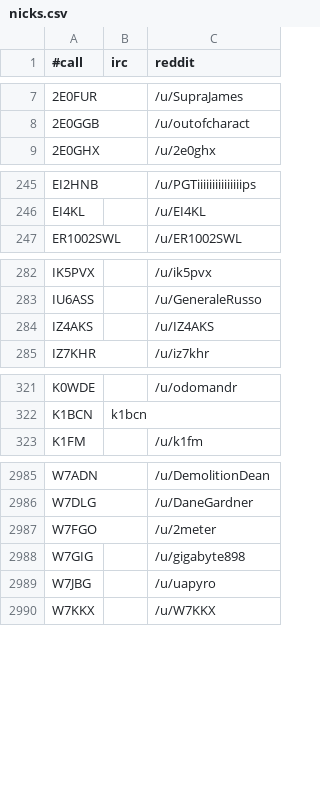
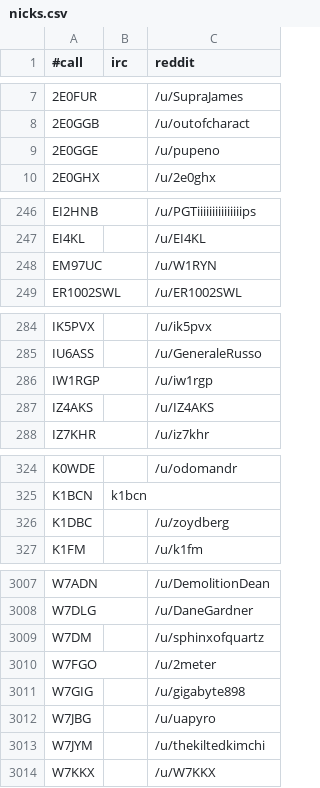
Before and after one commit to vk3dan/checkWAR, a CSV file: nicks.csv, drawn as a sheet; only a part is shown, gaps mark what is left out; the diff covers the shown part only; the diff names each change by its address in the sheet, - before the commit and + after, or states it on an @@ line.

```diff
--- a/nicks.csv
+++ b/nicks.csv
+row 9: 2E0GGE |  | /u/pupeno
+row 248: EM97UC |  | /u/W1RYN
+row 286: IW1RGP |  | /u/iw1rgp
+row 326: K1DBC |  | /u/zoydberg
+row 3009: W7DM |  | /u/sphinxofquartz
+row 3013: W7JYM |  | /u/thekiltedkimchi
```
Also changed, not shown: 19 added rows and 1 edited cell elsewhere in this file, 5 other files.
